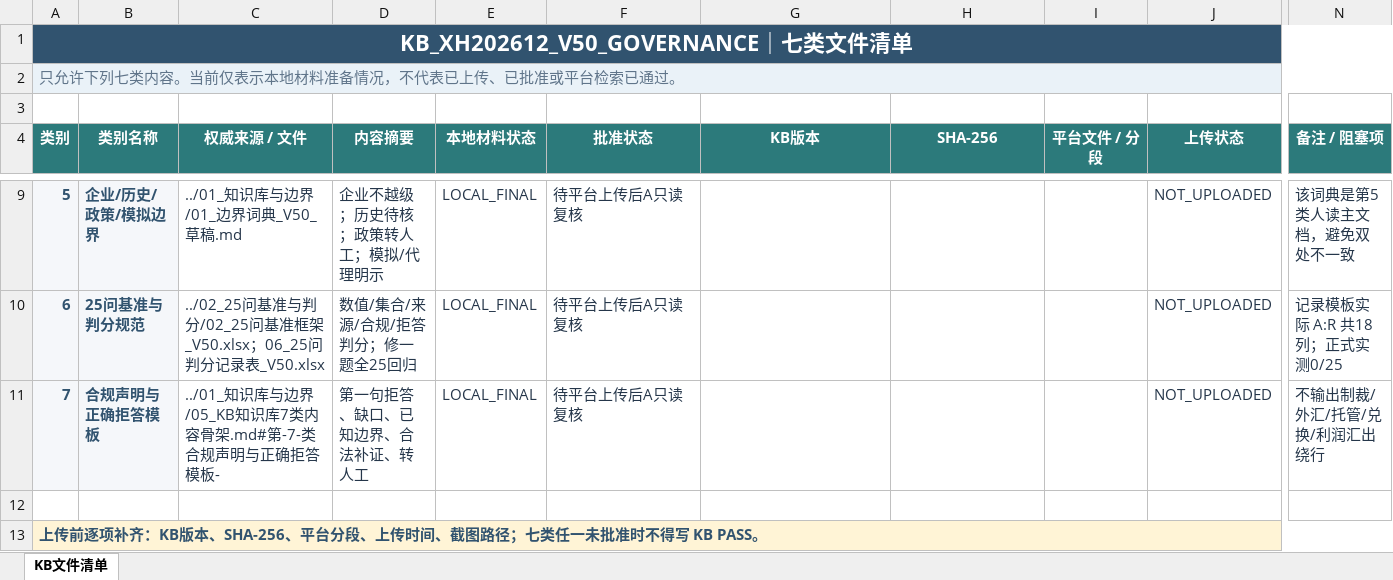
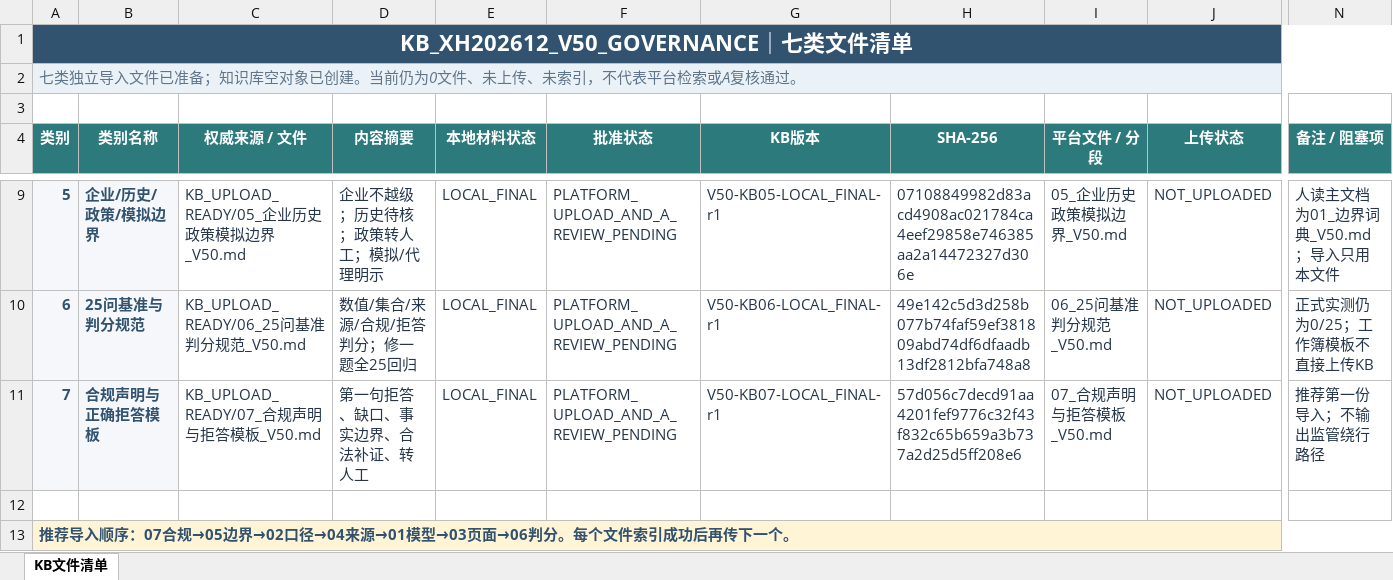
Before and after one commit to zhanlang798-byte/-smartbi, an Excel workbook: V5.0_双人执行工作区/B_AI交付/03_AIChat配置/KB_FILE_MANIFEST_V50.xlsx, sheet KB文件清单, drawn as a sheet; only a part is shown, gaps mark what is left out; values as stored, in another font and other column widths than the file's, no borders; conditional formats not drawn; the diff covers the shown part only; the diff names each change by its address in the sheet, - before the commit and + after, or states it on an @@ line.

```diff
--- a/V5.0_双人执行工作区/B_AI交付/03_AIChat配置/KB_FILE_MANIFEST_V50.xlsx (sheet KB文件清单)
+++ b/V5.0_双人执行工作区/B_AI交付/03_AIChat配置/KB_FILE_MANIFEST_V50.xlsx (sheet KB文件清单)
-A2 (类别): 只允许下列七类内容。当前仅表示本地材料准备情况，不代表已上传、已批准或平台检索已通过。
+A2 (类别): 七类独立导入文件已准备；知识库空对象已创建。当前仍为0文件、未上传、未索引，不代表平台检索或A复核通过。
-C9 (权威来源 / 文件): ../01_知识库与边界/01_边界词典_V50_草稿.md
+C9 (权威来源 / 文件): KB_UPLOAD_READY/05_企业历史政策模拟边界_V50.md
-F9:F11 (批准状态): 待平台上传后A只读复核
+F9:F11 (批准状态): PLATFORM_UPLOAD_AND_A_REVIEW_PENDING
-G9 (KB版本): (empty)
+G9 (KB版本): V50-KB05-LOCAL_FINAL-r1
-H9 (SHA-256): (empty)
+H9 (SHA-256): 07108849982d83acd4908ac021784ca4eef29858e746385aa2a14472327d306e
-I9 (平台文件 / 分段): (empty)
+I9 (平台文件 / 分段): 05_企业历史政策模拟边界_V50.md
-N9 (备注 / 阻塞项): 该词典是第5类人读主文档，避免双处不一致
+N9 (备注 / 阻塞项): 人读主文档为01_边界词典_V50.md；导入只用本文件
-C10 (权威来源 / 文件): ../02_25问基准与判分/02_25问基准框架_V50.xlsx；06_25问判分记录表_V50.xlsx
+C10 (权威来源 / 文件): KB_UPLOAD_READY/06_25问基准判分规范_V50.md
-G10 (KB版本): (empty)
+G10 (KB版本): V50-KB06-LOCAL_FINAL-r1
-H10 (SHA-256): (empty)
+H10 (SHA-256): 49e142c5d3d258b077b74faf59ef381809abd74df6dfaadb13df2812bfa748a8
-I10 (平台文件 / 分段): (empty)
+I10 (平台文件 / 分段): 06_25问基准判分规范_V50.md
-N10 (备注 / 阻塞项): 记录模板实际 A:R 共18列；正式实测0/25
+N10 (备注 / 阻塞项): 正式实测仍为0/25；工作簿模板不直接上传KB
-C11 (权威来源 / 文件): ../01_知识库与边界/05_KB知识库7类内容骨架.md#第-7-类合规声明与正确拒答模板-
+C11 (权威来源 / 文件): KB_UPLOAD_READY/07_合规声明与拒答模板_V50.md
-D11 (内容摘要): 第一句拒答、缺口、已知边界、合法补证、转人工
+D11 (内容摘要): 第一句拒答、缺口、事实边界、合法补证、转人工
-G11 (KB版本): (empty)
+G11 (KB版本): V50-KB07-LOCAL_FINAL-r1
-H11 (SHA-256): (empty)
+H11 (SHA-256): 57d056c7decd91aa4201fef9776c32f43f832c65b659a3b737a2d25d5ff208e6
-I11 (平台文件 / 分段): (empty)
+I11 (平台文件 / 分段): 07_合规声明与拒答模板_V50.md
-N11 (备注 / 阻塞项): 不输出制裁/外汇/托管/兑换/利润汇出绕行
+N11 (备注 / 阻塞项): 推荐第一份导入；不输出监管绕行路径
-A13 (类别): 上传前逐项补齐：KB版本、SHA-256、平台分段、上传时间、截图路径；七类任一未批准时不得写 KB PASS。
+A13 (类别): 推荐导入顺序：07合规→05边界→02口径→04来源→01模型→03页面→06判分。每个文件索引成功后再传下一个。
```
Also changed, not shown: 30 edited cells elsewhere in this sheet, V5.0_双人执行工作区/B_AI交付/03_AIChat配置/AI_RESOURCE_INVENTORY_V50.xlsx, 13 other files.
